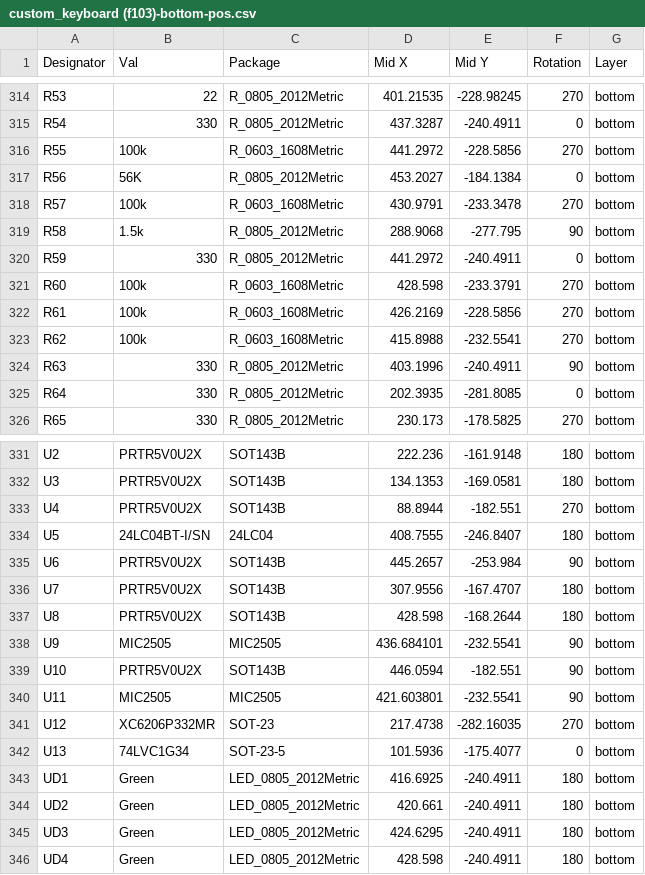
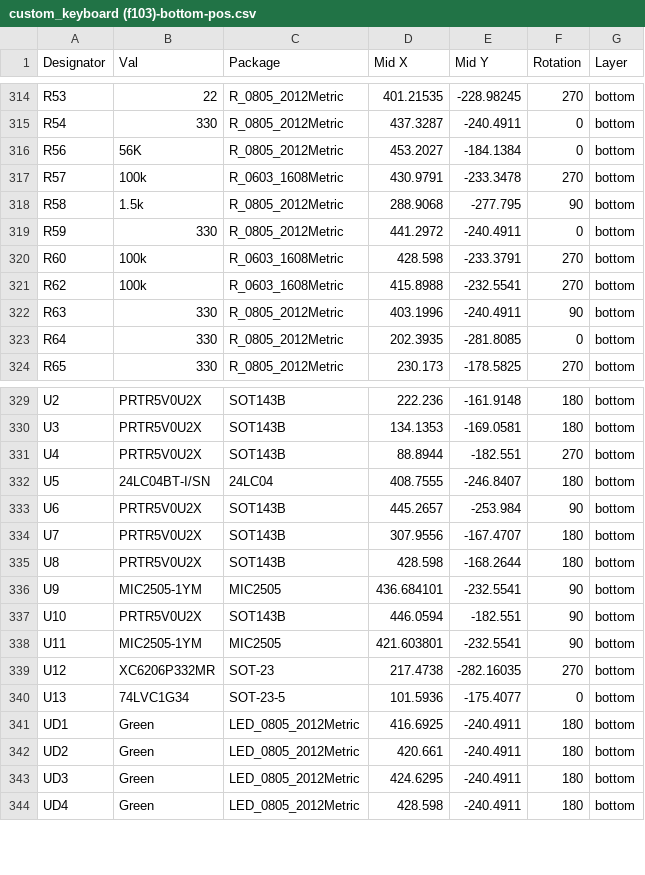
Before and after one commit to howardt12345/keyboard0, a CSV file: PCB/Gerber/Draft 1-4/custom_keyboard (f103)-bottom-pos.csv, drawn as a sheet; only a part is shown, gaps mark what is left out.

```diff
--- a/PCB/Gerber/Draft 1-4/custom_keyboard (f103)-bottom-pos.csv
+++ b/PCB/Gerber/Draft 1-4/custom_keyboard (f103)-bottom-pos.csv
@@ -315,3 +315,2 @@ R53,22,R_0805_2012Metric,401.21535,-228.98245,270,bottom
 R54,330,R_0805_2012Metric,437.3287,-240.4911,0,bottom
-R55,100k,R_0603_1608Metric,441.2972,-228.5856,270,bottom
 R56,56K,R_0805_2012Metric,453.2027,-184.1384,0,bottom
@@ -321,3 +320,2 @@ R59,330,R_0805_2012Metric,441.2972,-240.4911,0,bottom
 R60,100k,R_0603_1608Metric,428.598,-233.3791,270,bottom
-R61,100k,R_0603_1608Metric,426.2169,-228.5856,270,bottom
 R62,100k,R_0603_1608Metric,415.8988,-232.5541,270,bottom
@@ -337,5 +335,5 @@ U7,PRTR5V0U2X,SOT143B,307.9556,-167.4707,180,bottom
 U8,PRTR5V0U2X,SOT143B,428.598,-168.2644,180,bottom
-U9,MIC2505,MIC2505,436.684101,-232.5541,90,bottom
+U9,MIC2505-1YM,MIC2505,436.684101,-232.5541,90,bottom
 U10,PRTR5V0U2X,SOT143B,446.0594,-182.551,90,bottom
-U11,MIC2505,MIC2505,421.603801,-232.5541,90,bottom
+U11,MIC2505-1YM,MIC2505,421.603801,-232.5541,90,bottom
 U12,XC6206P332MR,SOT-23,217.4738,-282.16035,270,bottom
```
Also changed, not shown: PCB/Gerber/Draft 1-4/custom_keyboard (f103).csv, 20 other files.
